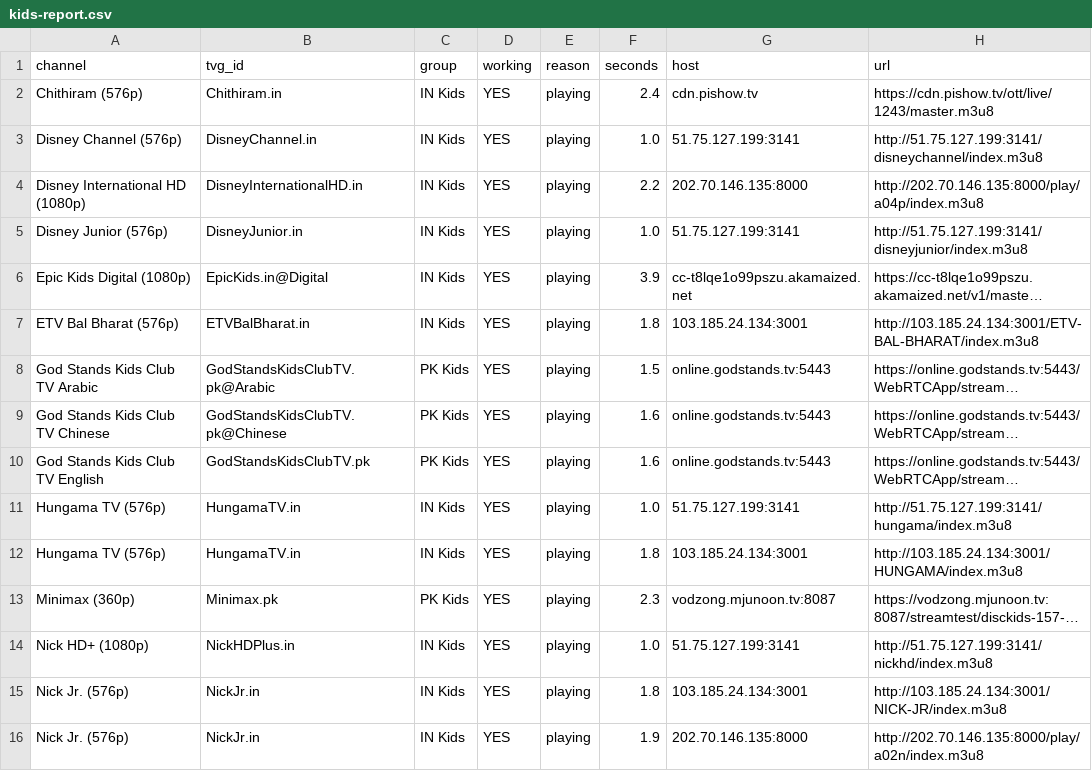
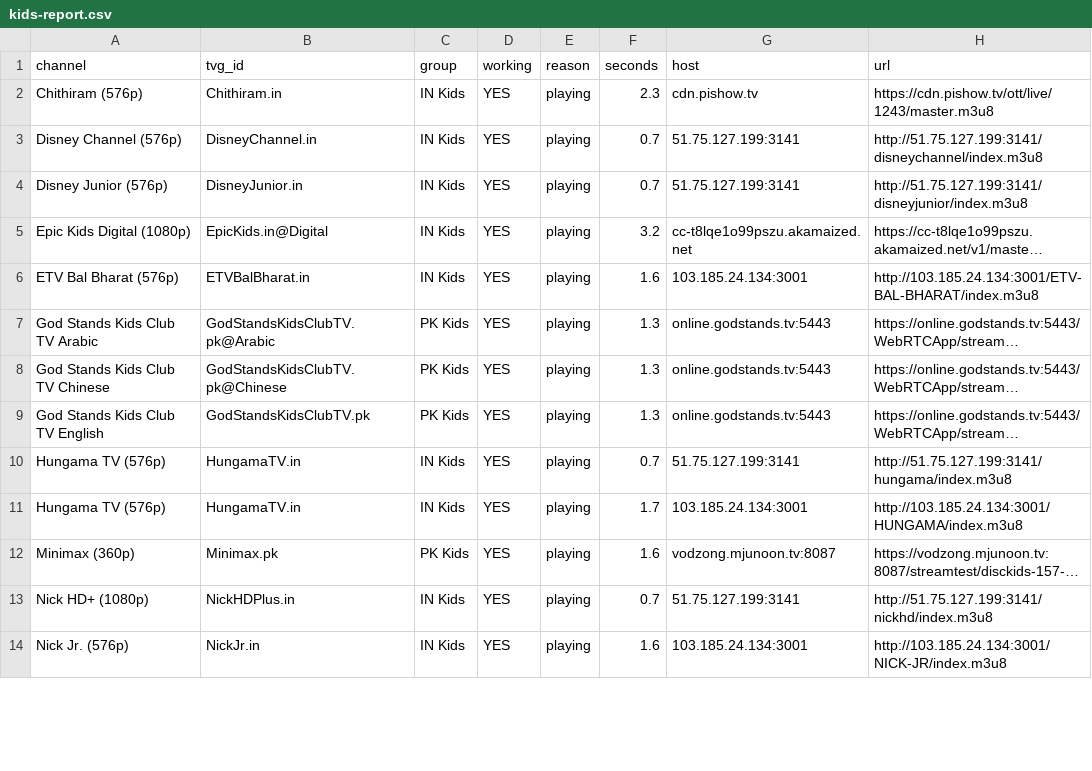
Before and after one commit to Inam321/iptv, a CSV file: reports/kids-report.csv, drawn as a sheet; only a part is shown; long unchanged cells end in …; removed rows and columns are numbered as before the commit, all else as after; the diff covers the shown part only; the diff names each change by its address in the sheet, - before the commit and + after, or states it on an @@ line.

```diff
--- a/reports/kids-report.csv
+++ b/reports/kids-report.csv
-F2 (seconds): 2.4
+F2 (seconds): 2.3
-F3 (seconds): 1.0
+F3 (seconds): 0.7
-row 4: Disney International HD (1080p) | DisneyInternationalHD.in | IN Kids | YES | playing | 2.2 | 202.70.146.135:8000 | http://202.70.146.135:8000/play/a04p/index.m3u8
-F4 (seconds): 1.0
+F4 (seconds): 0.7
-F5 (seconds): 3.9
+F5 (seconds): 3.2
-F6 (seconds): 1.8
+F6 (seconds): 1.6
-F7 (seconds): 1.5
+F7 (seconds): 1.3
-F8:F9 (seconds): 1.6
+F8:F9 (seconds): 1.3
-F10 (seconds): 1.0
+F10 (seconds): 0.7
-F11 (seconds): 1.8
+F11 (seconds): 1.7
-F12 (seconds): 2.3
+F12 (seconds): 1.6
-F13 (seconds): 1.0
+F13 (seconds): 0.7
-F14 (seconds): 1.8
+F14 (seconds): 1.6
-row 16: Nick Jr. (576p) | NickJr.in | IN Kids | YES | playing | 1.9 | 202.70.146.135:8000 | http://202.70.146.135:8000/play/a02n/index.m3u8
```
Also changed, not shown: 3 added rows, 1 removed row and 23 edited cells elsewhere in this file, reports/entertainment-report.csv, reports/movies-report.csv, 14 other files.
